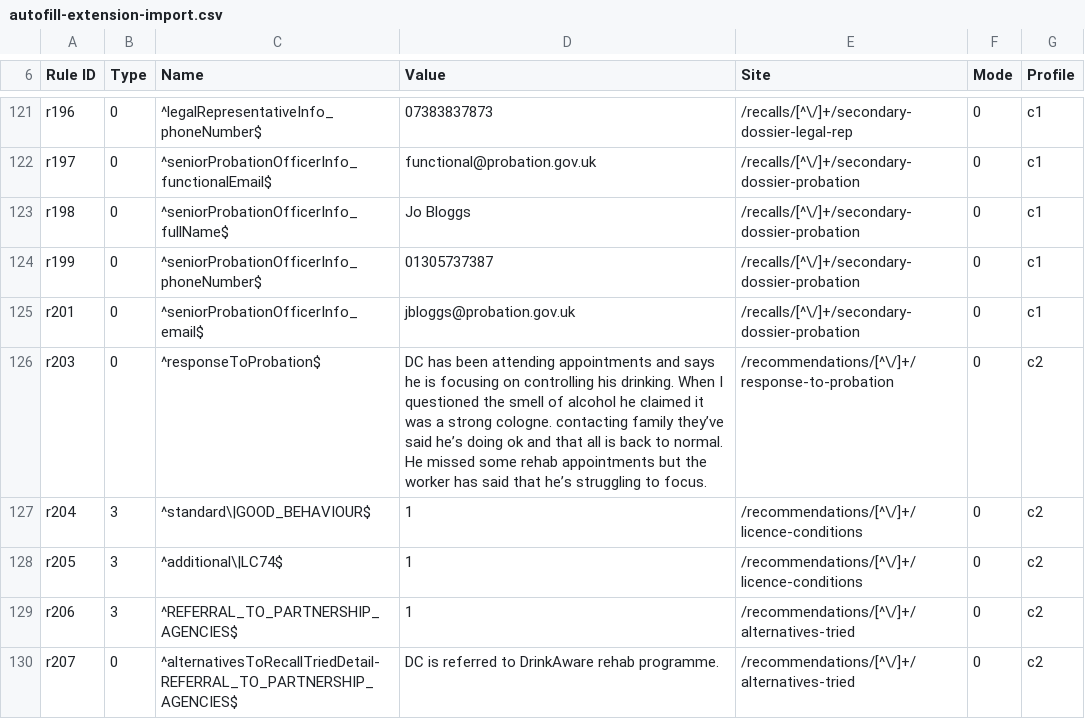
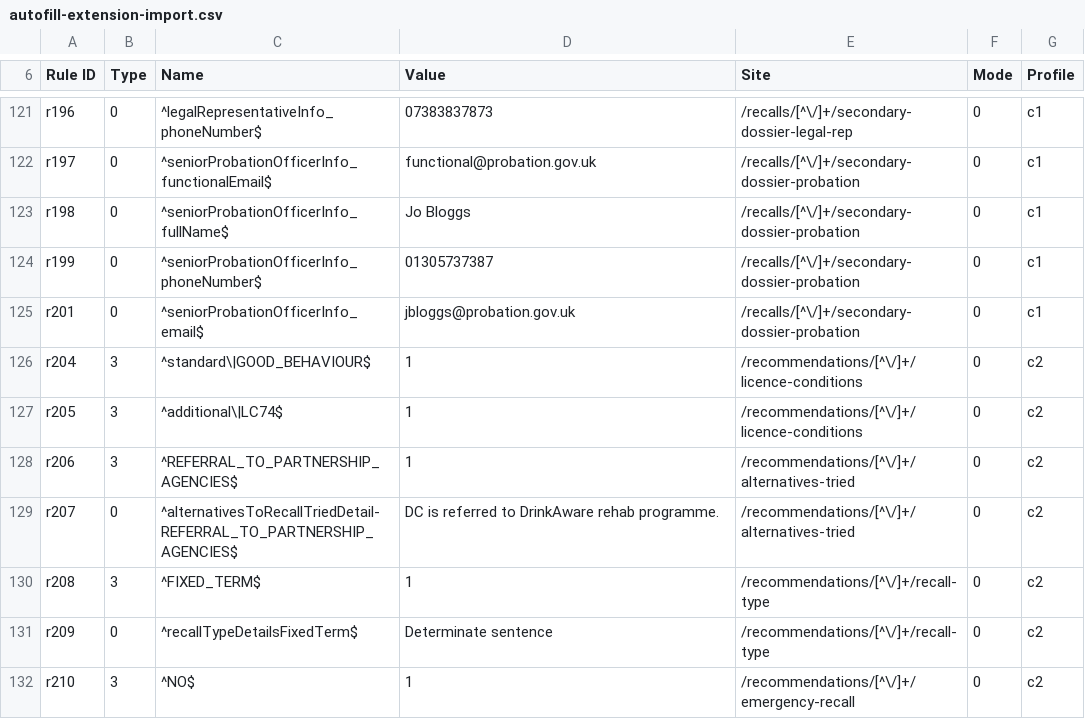
Before and after one commit to ministryofjustice/make-recall-decision-ui, a CSV file: scripts/autofill-extension-import.csv, drawn as a sheet; only a part is shown, gaps mark what is left out; the shorter side is filled out with more unchanged rows; ↵ is a line break in a cell; the diff names each change by its address in the sheet, - before the commit and + after, or states it on an @@ line.

Commit message:
MRD-3093: Remove responseToProbation logic (#1568)

```diff
--- a/scripts/autofill-extension-import.csv
+++ b/scripts/autofill-extension-import.csv
-row 126: r203 | 0 | ^responseToProbation$ | DC has been attending appointments and says he is focusing on controlling his drinking. When I questioned the smell of alcohol he claimed it was a strong cologne. contacting family they’ve said he’s doing ok and that all is back to normal. ↵ He missed some rehab appointments but the worker has said that he’s struggling to focus. | /recommendations/[^\/]+/response-to-probation | 0 | c2
```
Also changed, not shown: 42 other files.
